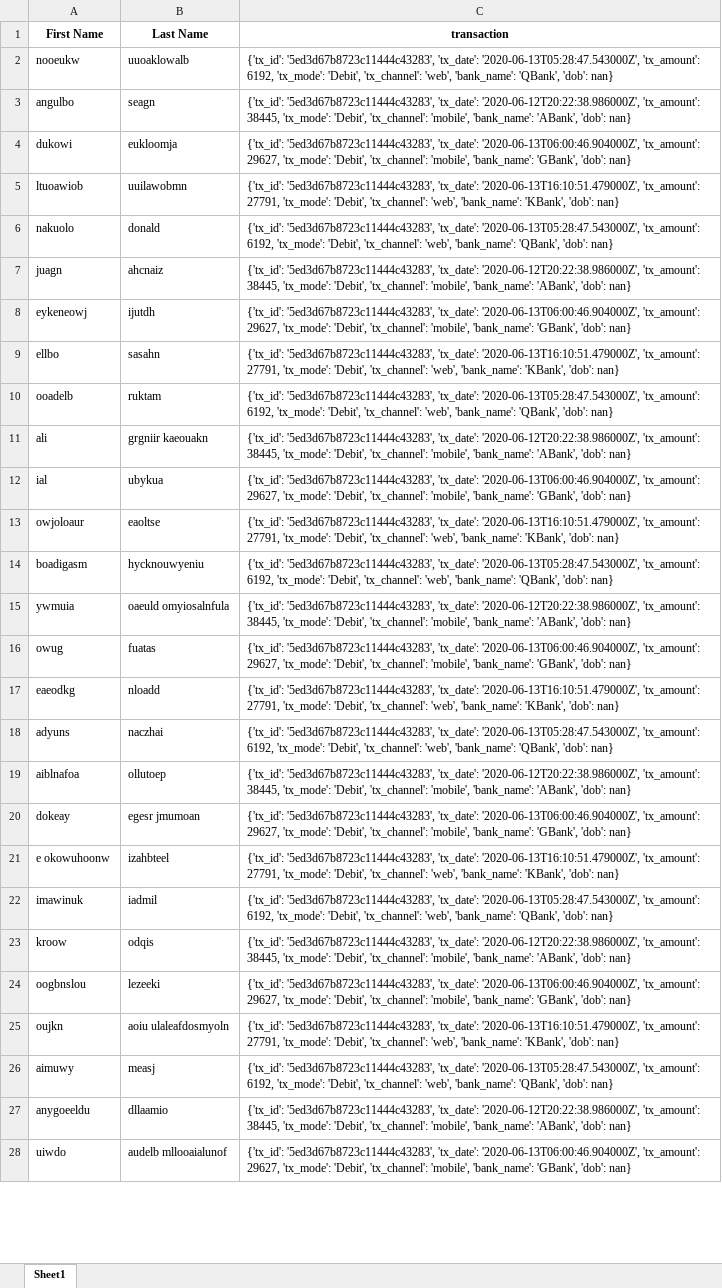
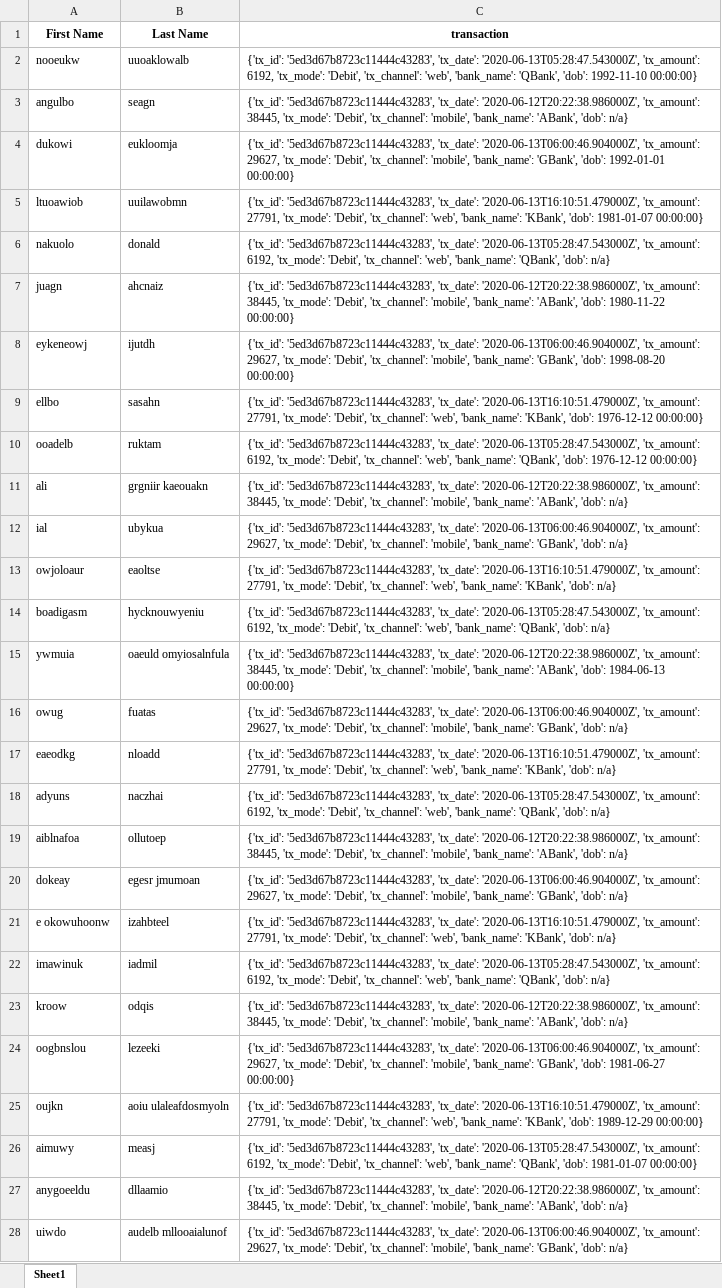
Before and after one commit to ifebuche/LinkedIn-Data-Analytics-Exercises, an Excel workbook: Ch 4 - Transactions/Killa.xlsx, sheet Sheet1, drawn as a sheet; only a part is shown; values as stored, in another font and other column widths than the file's, no borders; the diff covers the shown part only; the diff names each change by its address in the sheet, - before the commit and + after, or states it on an @@ line.

Commit message:
Add files via upload

```diff
--- a/Ch 4 - Transactions/Killa.xlsx (sheet Sheet1)
+++ b/Ch 4 - Transactions/Killa.xlsx (sheet Sheet1)
-C2 (transaction): …'QBank', 'dob': nan}
+C2 (transaction): …'QBank', 'dob': 1992-11-10 00:00:00}
-C3 (transaction): …'ABank', 'dob': nan}
+C3 (transaction): …'ABank', 'dob': n/a}
-C4 (transaction): …'GBank', 'dob': nan}
+C4 (transaction): …'GBank', 'dob': 1992-01-01 00:00:00}
-C5 (transaction): …'KBank', 'dob': nan}
+C5 (transaction): …'KBank', 'dob': 1981-01-07 00:00:00}
-C6 (transaction): …'QBank', 'dob': nan}
+C6 (transaction): …'QBank', 'dob': n/a}
-C7 (transaction): …'ABank', 'dob': nan}
+C7 (transaction): …'ABank', 'dob': 1980-11-22 00:00:00}
-C8 (transaction): …'GBank', 'dob': nan}
+C8 (transaction): …'GBank', 'dob': 1998-08-20 00:00:00}
-C9 (transaction): …'KBank', 'dob': nan}
+C9 (transaction): …'KBank', 'dob': 1976-12-12 00:00:00}
-C10 (transaction): …'QBank', 'dob': nan}
+C10 (transaction): …'QBank', 'dob': 1976-12-12 00:00:00}
-C11 (transaction): …'ABank', 'dob': nan}
+C11 (transaction): …'ABank', 'dob': n/a}
-C12 (transaction): …'GBank', 'dob': nan}
+C12 (transaction): …'GBank', 'dob': n/a}
-C13 (transaction): …'KBank', 'dob': nan}
+C13 (transaction): …'KBank', 'dob': n/a}
-C14 (transaction): …'QBank', 'dob': nan}
+C14 (transaction): …'QBank', 'dob': n/a}
-C15 (transaction): …'ABank', 'dob': nan}
+C15 (transaction): …'ABank', 'dob': 1984-06-13 00:00:00}
-C16 (transaction): …'GBank', 'dob': nan}
+C16 (transaction): …'GBank', 'dob': n/a}
-C17 (transaction): …'KBank', 'dob': nan}
+C17 (transaction): …'KBank', 'dob': n/a}
-C18 (transaction): …'QBank', 'dob': nan}
+C18 (transaction): …'QBank', 'dob': n/a}
-C19 (transaction): …'ABank', 'dob': nan}
+C19 (transaction): …'ABank', 'dob': n/a}
-C20 (transaction): …'GBank', 'dob': nan}
+C20 (transaction): …'GBank', 'dob': n/a}
-C21 (transaction): …'KBank', 'dob': nan}
+C21 (transaction): …'KBank', 'dob': n/a}
-C22 (transaction): …'QBank', 'dob': nan}
+C22 (transaction): …'QBank', 'dob': n/a}
-C23 (transaction): …'ABank', 'dob': nan}
+C23 (transaction): …'ABank', 'dob': n/a}
-C24 (transaction): …'GBank', 'dob': nan}
+C24 (transaction): …'GBank', 'dob': 1981-06-27 00:00:00}
-C25 (transaction): …'KBank', 'dob': nan}
+C25 (transaction): …'KBank', 'dob': 1989-12-29 00:00:00}
-C26 (transaction): …'QBank', 'dob': nan}
+C26 (transaction): …'QBank', 'dob': 1981-01-07 00:00:00}
-C27 (transaction): …'ABank', 'dob': nan}
+C27 (transaction): …'ABank', 'dob': n/a}
-C28 (transaction): …'GBank', 'dob': nan}
+C28 (transaction): …'GBank', 'dob': n/a}
```
Also changed, not shown: 100 edited cells elsewhere in this sheet.
